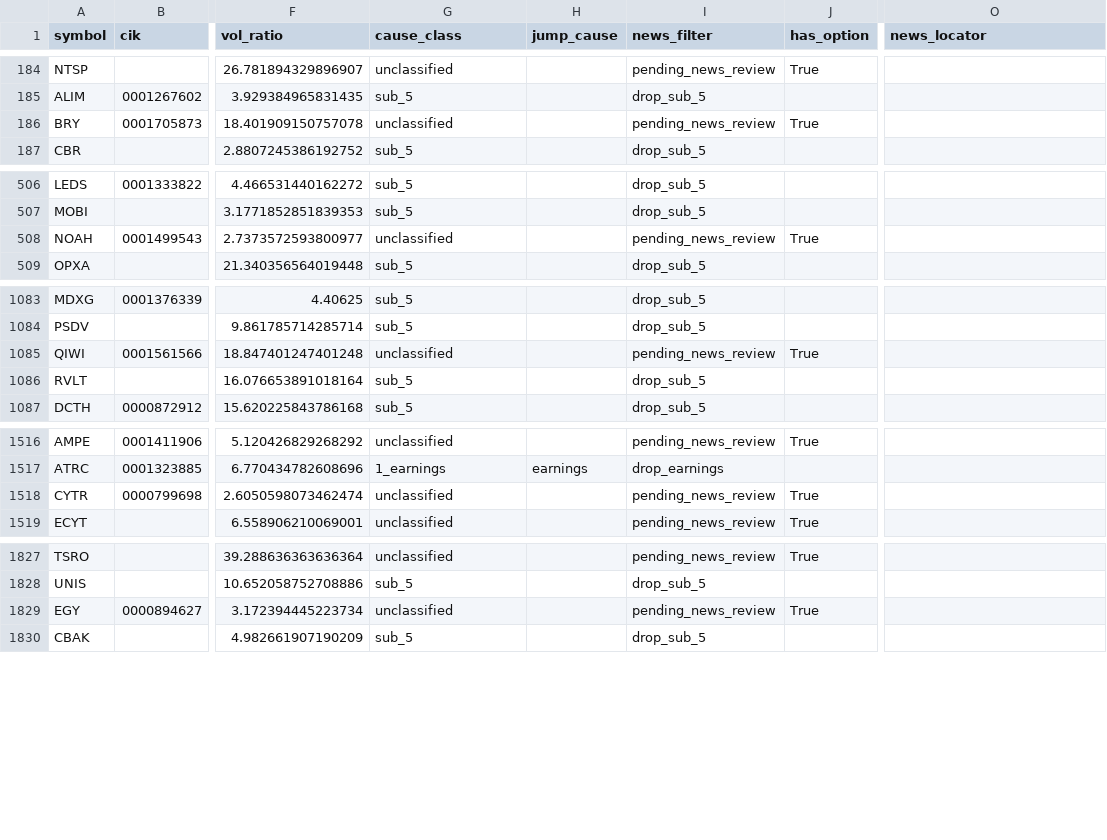
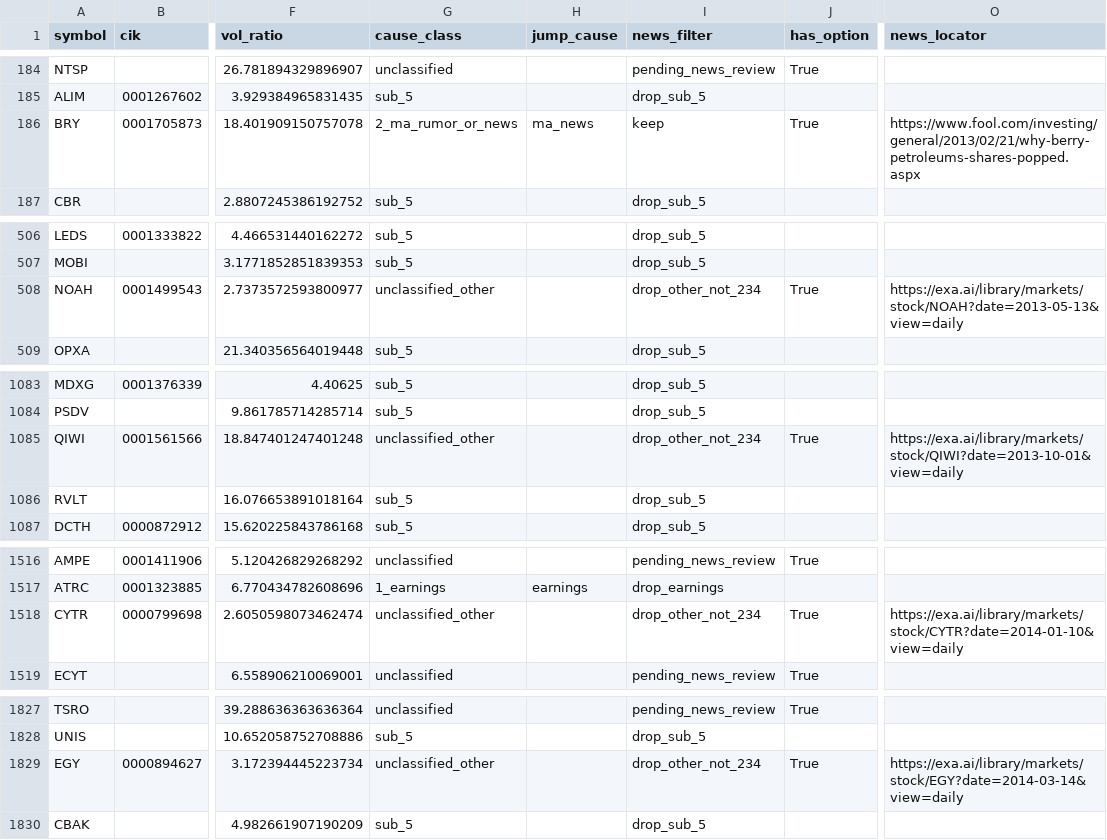
Before and after one commit to histidineARG/insider-option-patterns, a CSV file: results/price_jump_examine/jumps_2013-01-02_2014-12-31.csv, drawn as a sheet; only a part is shown, gaps mark what is left out; the diff covers the shown part only; the diff names each change by its address in the sheet, - before the commit and + after, or states it on an @@ line.

```diff
--- a/results/price_jump_examine/jumps_2013-01-02_2014-12-31.csv
+++ b/results/price_jump_examine/jumps_2013-01-02_2014-12-31.csv
-G186 (cause_class): unclassified
+G186 (cause_class): 2_ma_rumor_or_news
-H186 (jump_cause): (empty)
+H186 (jump_cause): ma_news
-I186 (news_filter): pending_news_review
+I186 (news_filter): keep
-O186 (news_locator): (empty)
+O186 (news_locator): https://www.fool.com/investing/general/2013/02/21/why-berry-petroleums-shares-popped.aspx
-G508 (cause_class): unclassified
+G508 (cause_class): unclassified_other
-I508 (news_filter): pending_news_review
+I508 (news_filter): drop_other_not_234
-O508 (news_locator): (empty)
+O508 (news_locator): https://exa.ai/library/markets/stock/NOAH?date=2013-05-13&view=daily
-G1085 (cause_class): unclassified
+G1085 (cause_class): unclassified_other
-I1085 (news_filter): pending_news_review
+I1085 (news_filter): drop_other_not_234
-O1085 (news_locator): (empty)
+O1085 (news_locator): https://exa.ai/library/markets/stock/QIWI?date=2013-10-01&view=daily
-G1518 (cause_class): unclassified
+G1518 (cause_class): unclassified_other
-I1518 (news_filter): pending_news_review
+I1518 (news_filter): drop_other_not_234
-O1518 (news_locator): (empty)
+O1518 (news_locator): https://exa.ai/library/markets/stock/CYTR?date=2014-01-10&view=daily
-G1829 (cause_class): unclassified
+G1829 (cause_class): unclassified_other
-I1829 (news_filter): pending_news_review
+I1829 (news_filter): drop_other_not_234
-O1829 (news_locator): (empty)
+O1829 (news_locator): https://exa.ai/library/markets/stock/EGY?date=2014-03-14&view=daily
```
Also changed, not shown: 12 edited cells elsewhere in this file, results/price_jump_examine/jumps_2015-01-02_2015-12-31.csv, results/price_jump_examine/jumps_2016-01-04_2016-12-30.csv, 15 other files.
